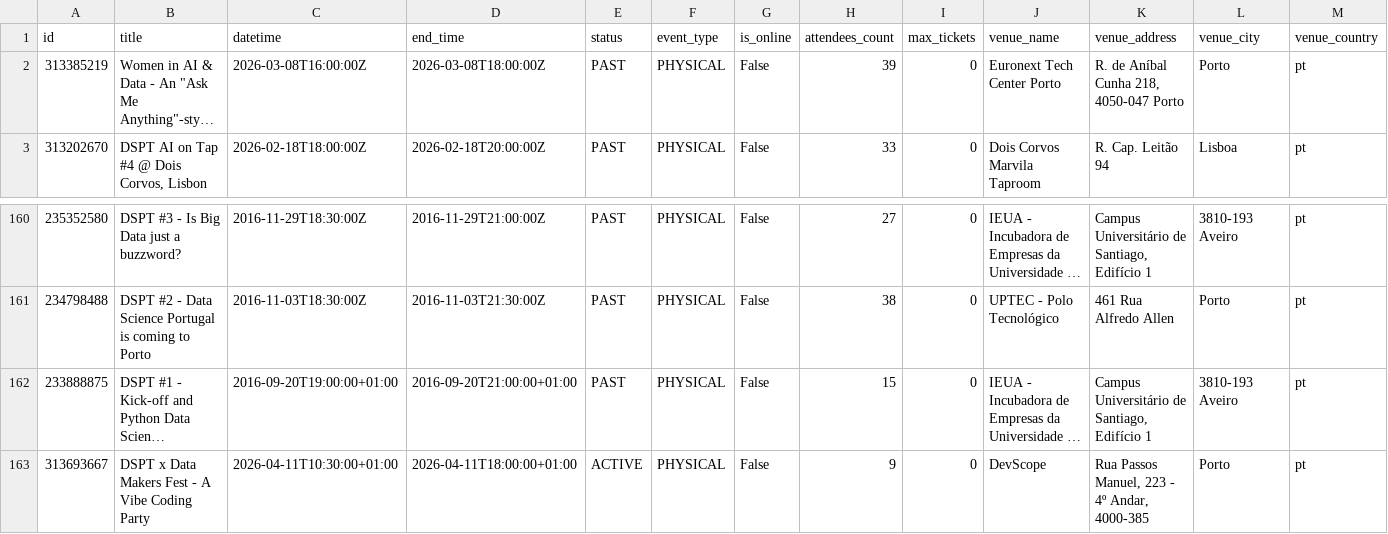
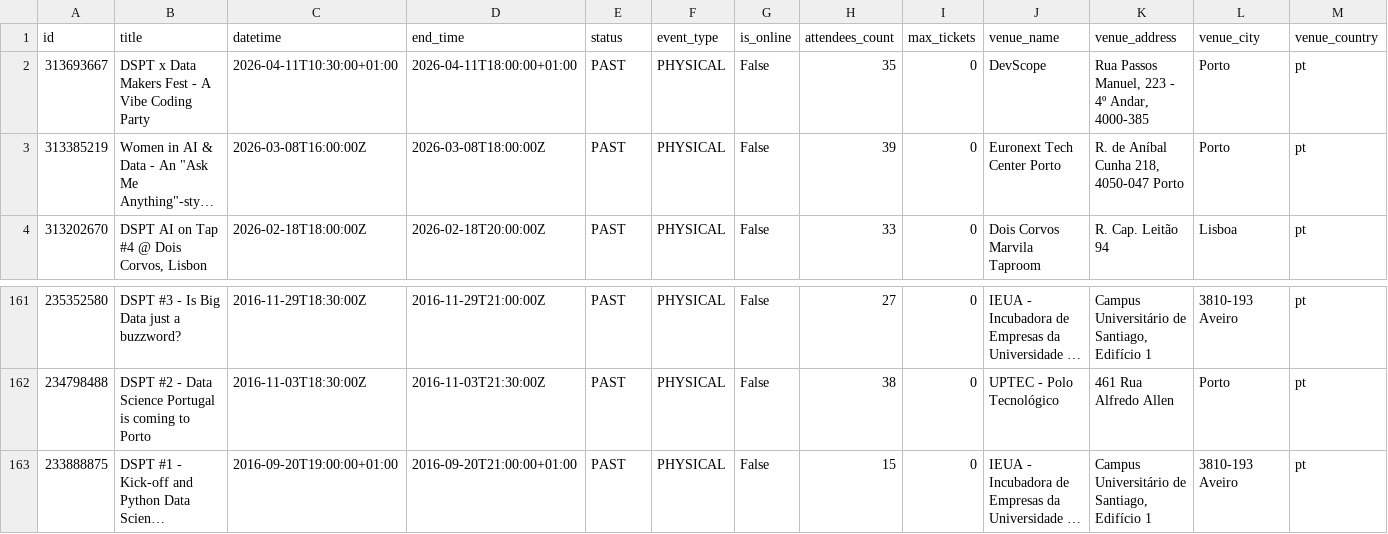
Before and after one commit to DataSciencePortugal/meetup-data-public, a CSV file: all_events.csv, drawn as a sheet; only a part is shown, gaps mark what is left out; long unchanged cells end in …; removed rows and columns are numbered as before the commit, all else as after; rows hold the shown columns only; the diff names each change by its address in the sheet, - before the commit and + after, or states it on an @@ line.

```diff
--- a/all_events.csv
+++ b/all_events.csv
+row 2: 313693667 | DSPT x Data Makers Fest - A Vibe Coding Party | 2026-04-11T10:30:00+01:00 | 2026-04-11T18:00:00+01:00 | PAST | PHYSICAL | False | 35 | 0 | DevScope | Rua Passos Manuel, 223 - 4º Andar, 4000-385 | Porto | pt
-row 163: 313693667 | DSPT x Data Makers Fest - A Vibe Coding Party | 2026-04-11T10:30:00+01:00 | 2026-04-11T18:00:00+01:00 | ACTIVE | PHYSICAL | False | 9 | 0 | DevScope | Rua Passos Manuel, 223 - 4º Andar, 4000-385 | Porto | pt
```
Also changed, not shown: 2 other files.
